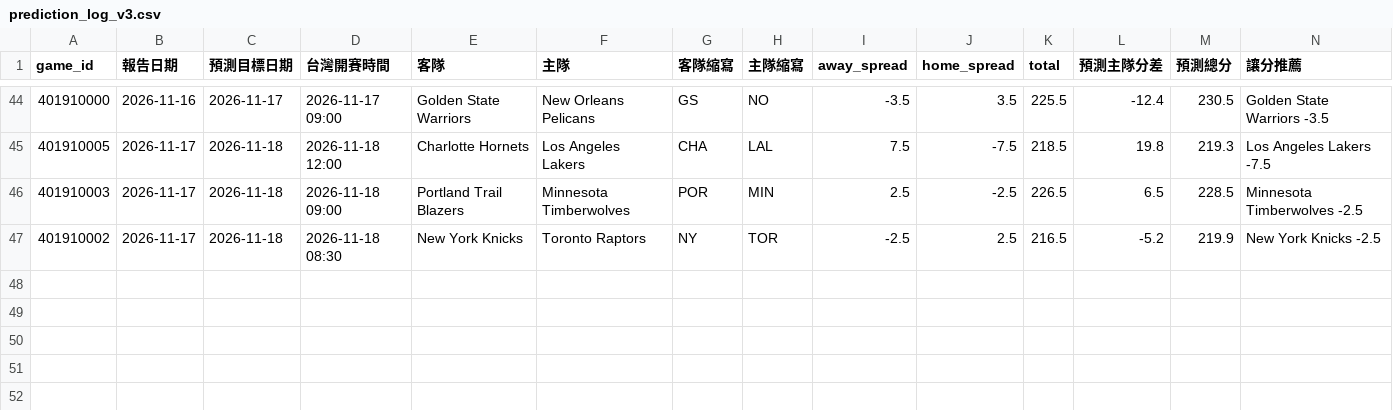
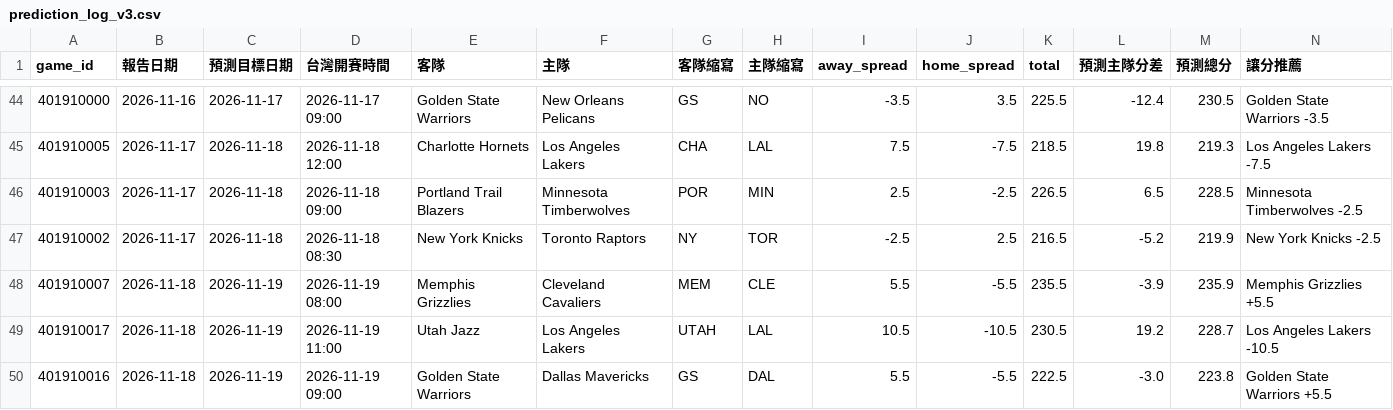
Before and after one commit to zxbcv2689-source/NBA-betting-project, a CSV file: data/prediction_log_v3.csv, drawn as a sheet; only a part is shown, gaps mark what is left out; rows hold the shown columns only; the diff names each change by its address in the sheet, - before the commit and + after, or states it on an @@ line.

```diff
--- a/data/prediction_log_v3.csv
+++ b/data/prediction_log_v3.csv
+row 48: 401910007 | 2026-11-18 | 2026-11-19 | 2026-11-19 08:00 | Memphis Grizzlies | Cleveland Cavaliers | MEM | CLE | 5.5 | -5.5 | 235.5 | -3.9 | 235.9 | Memphis Grizzlies +5.5
+row 49: 401910017 | 2026-11-18 | 2026-11-19 | 2026-11-19 11:00 | Utah Jazz | Los Angeles Lakers | UTAH | LAL | 10.5 | -10.5 | 230.5 | 19.2 | 228.7 | Los Angeles Lakers -10.5
+row 50: 401910016 | 2026-11-18 | 2026-11-19 | 2026-11-19 09:00 | Golden State Warriors | Dallas Mavericks | GS | DAL | 5.5 | -5.5 | 222.5 | -3.0 | 223.8 | Golden State Warriors +5.5
```
Also changed, not shown: data/auto_injury_adjustments.csv, data/espn_day_cache.csv, 2 other files.
